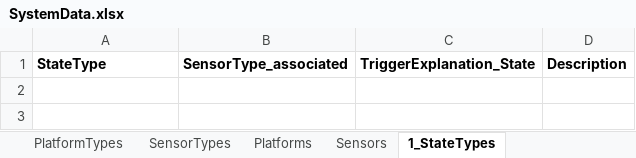
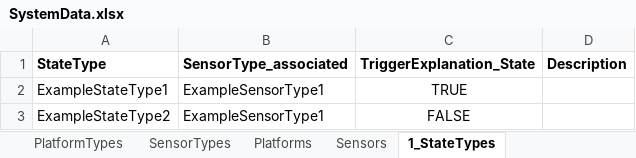
Before and after one commit to wu-semsys/SENSE-Use-Case-Template, an Excel workbook: infrastructure/knowledgebase/SystemData.xlsx, sheet 1_StateTypes, drawn as a sheet; values as stored, in another font and other column widths than the file's, no borders; the diff names each change by its address in the sheet, - before the commit and + after, or states it on an @@ line.

```diff
--- a/infrastructure/knowledgebase/SystemData.xlsx (sheet 1_StateTypes)
+++ b/infrastructure/knowledgebase/SystemData.xlsx (sheet 1_StateTypes)
+row 2: ExampleStateType1 | ExampleSensorType1 | TRUE
+row 3: ExampleStateType2 | ExampleSensorType1 | FALSE
```
Also changed, not shown: sheet Platforms, sheet 2_EventStateMapping, sheet PlatformTypes, sheet SensorTypes, other sheet tabs, 7 other files.
